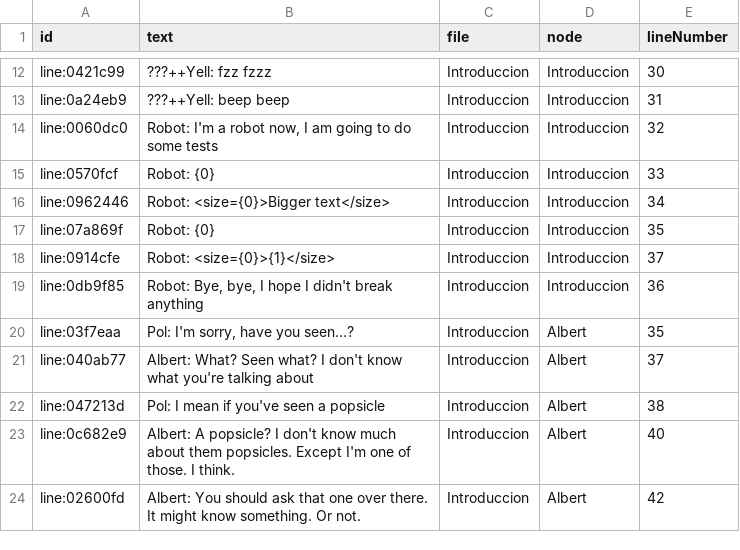
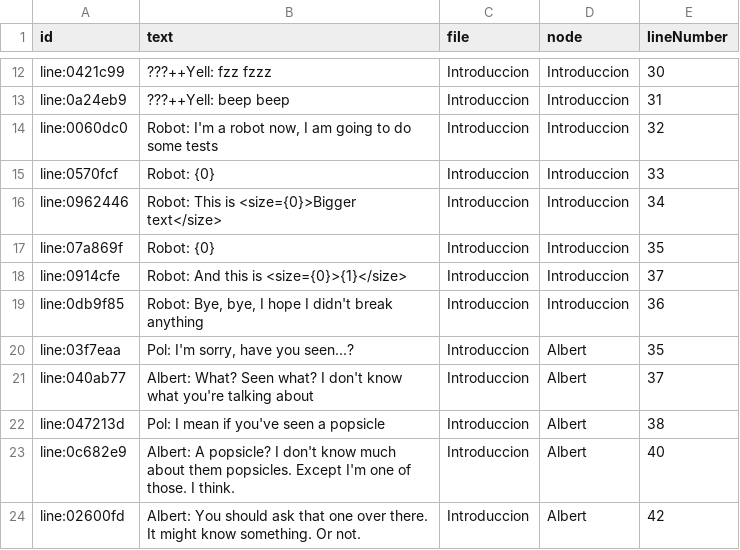
Before and after one commit to Freezer-Games/Frozen-Out, a CSV file: FrozenOut/Assets/Dialogue/_Legacy/Introduccion (en).csv, drawn as a sheet; only a part is shown, gaps mark what is left out.

```diff
--- a/FrozenOut/Assets/Dialogue/_Legacy/Introduccion (en).csv
+++ b/FrozenOut/Assets/Dialogue/_Legacy/Introduccion (en).csv
@@ -15,5 +15,5 @@ line:0060dc0,"Robot: I'm a robot now, I am going to do some tests",Introduccion,
 line:0570fcf,Robot: {0},Introduccion,Introduccion,33
-line:0962446,Robot: <size={0}>Bigger text</size>,Introduccion,Introduccion,34
+line:0962446,Robot: This is <size={0}>Bigger text</size>,Introduccion,Introduccion,34
 line:07a869f,Robot: {0},Introduccion,Introduccion,35
-line:0914cfe,Robot: <size={0}>{1}</size>,Introduccion,Introduccion,37
+line:0914cfe,Robot: And this is <size={0}>{1}</size>,Introduccion,Introduccion,37
 line:0db9f85,"Robot: Bye, bye, I hope I didn't break anything",Introduccion,Introduccion,36
```
Also changed, not shown: 13 other files.
